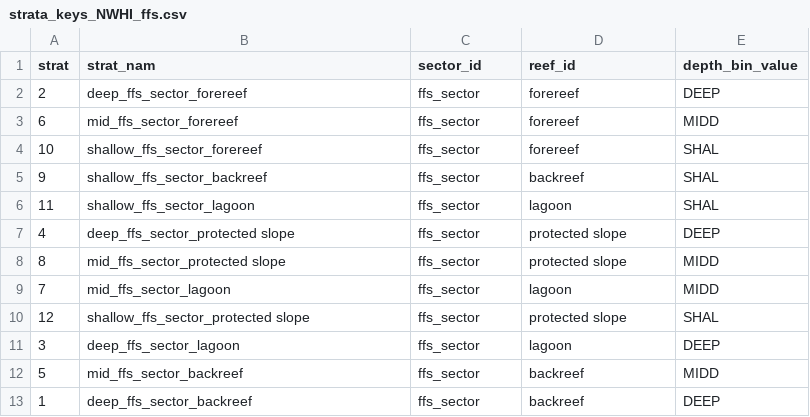
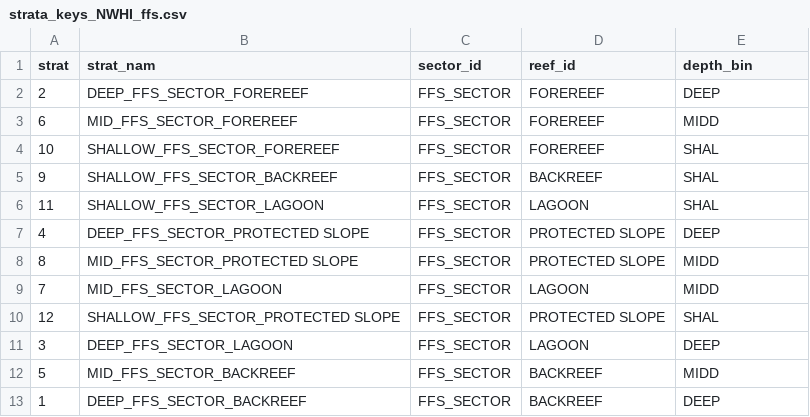
Before and after one commit to krtanaka/ncrmp_common_map, a CSV file: outputs/tables/strata_keys_NWHI_ffs.csv, drawn as a sheet.

```diff
--- a/outputs/tables/strata_keys_NWHI_ffs.csv
+++ b/outputs/tables/strata_keys_NWHI_ffs.csv
@@ -1,13 +1,13 @@
-strat,strat_nam,sector_id,reef_id,depth_bin_value
-2,deep_ffs_sector_forereef,ffs_sector,forereef,DEEP
-6,mid_ffs_sector_forereef,ffs_sector,forereef,MIDD
-10,shallow_ffs_sector_forereef,ffs_sector,forereef,SHAL
-9,shallow_ffs_sector_backreef,ffs_sector,backreef,SHAL
-11,shallow_ffs_sector_lagoon,ffs_sector,lagoon,SHAL
-4,deep_ffs_sector_protected slope,ffs_sector,protected slope,DEEP
-8,mid_ffs_sector_protected slope,ffs_sector,protected slope,MIDD
-7,mid_ffs_sector_lagoon,ffs_sector,lagoon,MIDD
-12,shallow_ffs_sector_protected slope,ffs_sector,protected slope,SHAL
-3,deep_ffs_sector_lagoon,ffs_sector,lagoon,DEEP
-5,mid_ffs_sector_backreef,ffs_sector,backreef,MIDD
-1,deep_ffs_sector_backreef,ffs_sector,backreef,DEEP
+strat,strat_nam,sector_id,reef_id,depth_bin
+2,DEEP_FFS_SECTOR_FOREREEF,FFS_SECTOR,FOREREEF,DEEP
+6,MID_FFS_SECTOR_FOREREEF,FFS_SECTOR,FOREREEF,MIDD
+10,SHALLOW_FFS_SECTOR_FOREREEF,FFS_SECTOR,FOREREEF,SHAL
+9,SHALLOW_FFS_SECTOR_BACKREEF,FFS_SECTOR,BACKREEF,SHAL
+11,SHALLOW_FFS_SECTOR_LAGOON,FFS_SECTOR,LAGOON,SHAL
+4,DEEP_FFS_SECTOR_PROTECTED SLOPE,FFS_SECTOR,PROTECTED SLOPE,DEEP
+8,MID_FFS_SECTOR_PROTECTED SLOPE,FFS_SECTOR,PROTECTED SLOPE,MIDD
+7,MID_FFS_SECTOR_LAGOON,FFS_SECTOR,LAGOON,MIDD
+12,SHALLOW_FFS_SECTOR_PROTECTED SLOPE,FFS_SECTOR,PROTECTED SLOPE,SHAL
+3,DEEP_FFS_SECTOR_LAGOON,FFS_SECTOR,LAGOON,DEEP
+5,MID_FFS_SECTOR_BACKREEF,FFS_SECTOR,BACKREEF,MIDD
+1,DEEP_FFS_SECTOR_BACKREEF,FFS_SECTOR,BACKREEF,DEEP
```
Also changed, not shown: outputs/tables/strata_table_NWHI_ffs.csv, outputs/tables/strata_table_NWHI_kur.csv, 32 other files.
